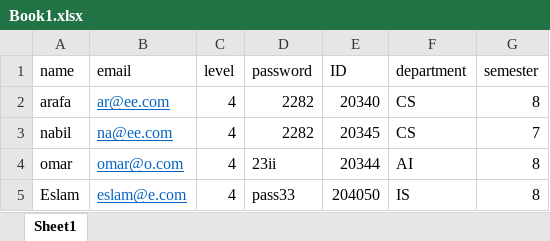
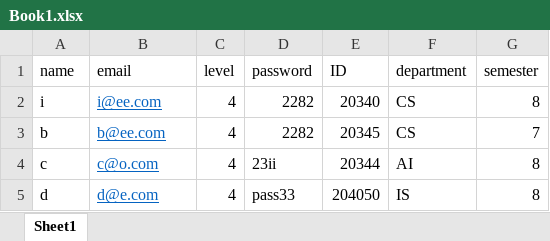
Before and after one commit to EslamRazeen/attendance, an Excel workbook: Book1.xlsx, sheet Sheet1, drawn as a sheet; values as stored, in another font and other column widths than the file's, no borders; the diff names each change by its address in the sheet, - before the commit and + after, or states it on an @@ line.

```diff
--- a/Book1.xlsx (sheet Sheet1)
+++ b/Book1.xlsx (sheet Sheet1)
-A2 (name): arafa
+A2 (name): i
-B2 (email): ar@ee.com
+B2 (email): i@ee.com
-A3 (name): nabil
+A3 (name): b
-B3 (email): na@ee.com
+B3 (email): b@ee.com
-A4 (name): omar
+A4 (name): c
-B4 (email): omar@o.com
+B4 (email): c@o.com
-A5 (name): Eslam
+A5 (name): d
-B5 (email): eslam@e.com
+B5 (email): d@e.com
```
Also changed, not shown: 2 other files.
